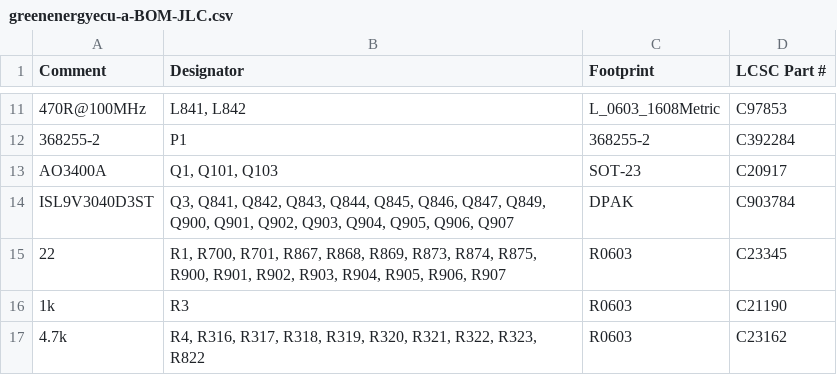
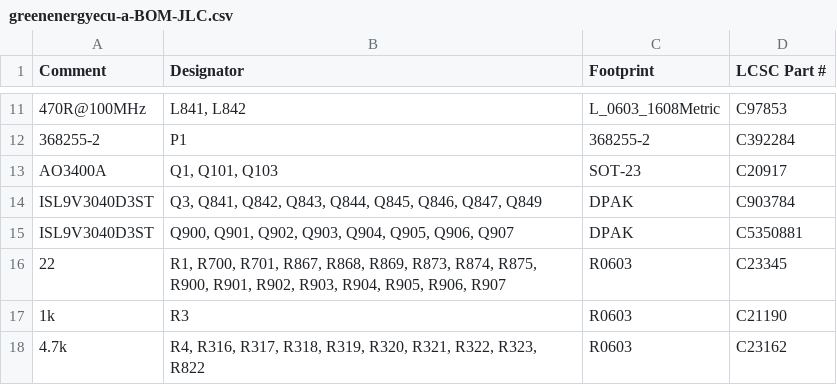
Before and after one commit to luis9860/hellen-example, a CSV file: boards/greenenergyecu-a/board/greenenergyecu-a-BOM-JLC.csv, drawn as a sheet; only a part is shown, gaps mark what is left out.

```diff
--- a/boards/greenenergyecu-a/board/greenenergyecu-a-BOM-JLC.csv
+++ b/boards/greenenergyecu-a/board/greenenergyecu-a-BOM-JLC.csv
@@ -13,3 +13,4 @@ Comment,Designator,Footprint,LCSC Part #
 "AO3400A","Q1, Q101, Q103","SOT-23","C20917"
-"ISL9V3040D3ST","Q3, Q841, Q842, Q843, Q844, Q845, Q846, Q847, Q849, Q900, Q901, Q902, Q903, Q904, Q905, Q906, Q907","DPAK","C903784"
+"ISL9V3040D3ST","Q3, Q841, Q842, Q843, Q844, Q845, Q846, Q847, Q849","DPAK","C903784"
+"ISL9V3040D3ST","Q900, Q901, Q902, Q903, Q904, Q905, Q906, Q907","DPAK","C5350881"
 "22","R1, R700, R701, R867, R868, R869, R873, R874, R875, R900, R901, R902, R903, R904, R905, R906, R907","R0603","C23345"
```
Also changed, not shown: boards/greenenergyecu-a/board/greenenergyecu-a-CPL.csv, boards/greenenergyecu-a/board/misc/greenenergyecu-a-BOM.csv, 37 other files.
